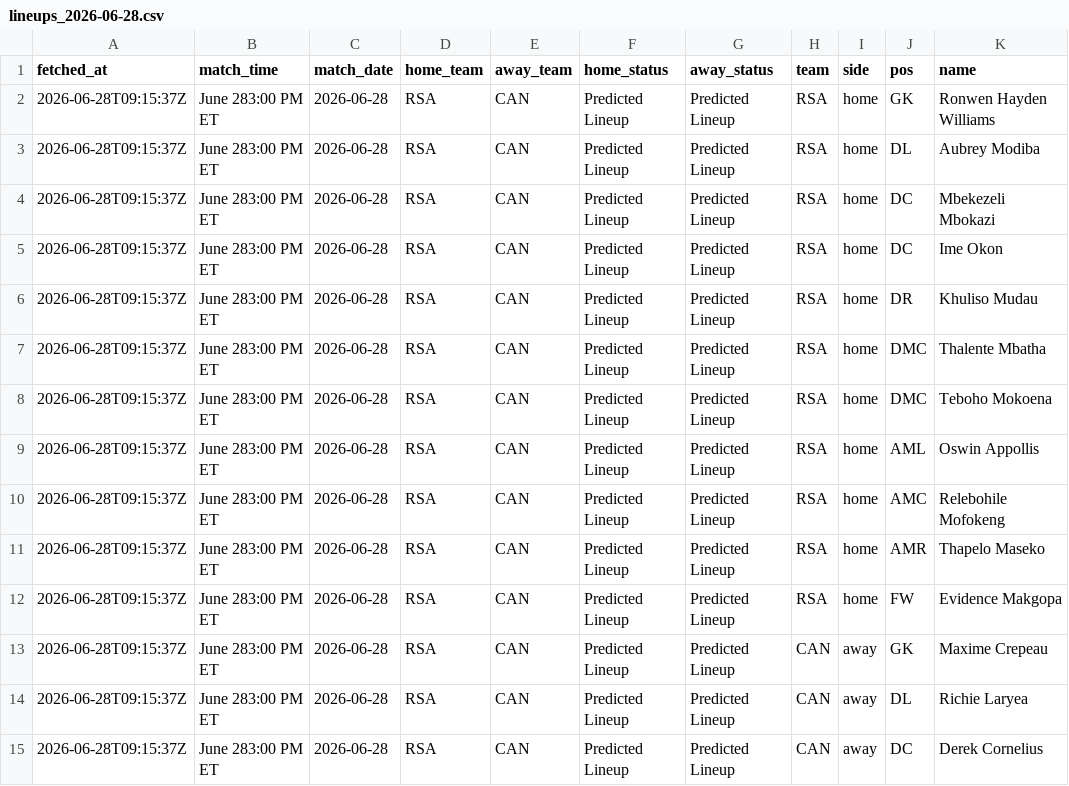
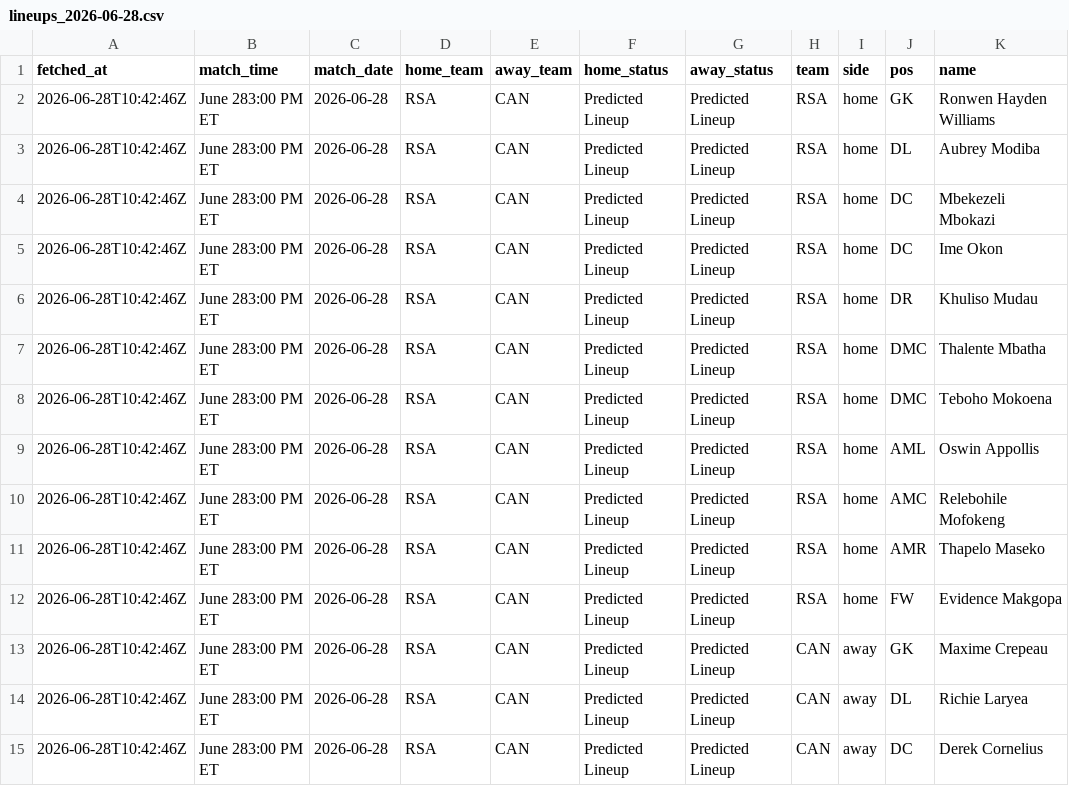
Before and after one commit to Mediazone-Games/wc-lineups, a CSV file: data/lineups_2026-06-28.csv, drawn as a sheet; only a part is shown; the diff covers the shown part only; the diff names each change by its address in the sheet, - before the commit and + after, or states it on an @@ line.

```diff
--- a/data/lineups_2026-06-28.csv
+++ b/data/lineups_2026-06-28.csv
-A2:A15 (fetched_at): 2026-06-28T09:15:37Z
+A2:A15 (fetched_at): 2026-06-28T10:42:46Z
```
Also changed, not shown: 183 edited cells elsewhere in this file, data/lineups_latest.csv, 2 other files.
